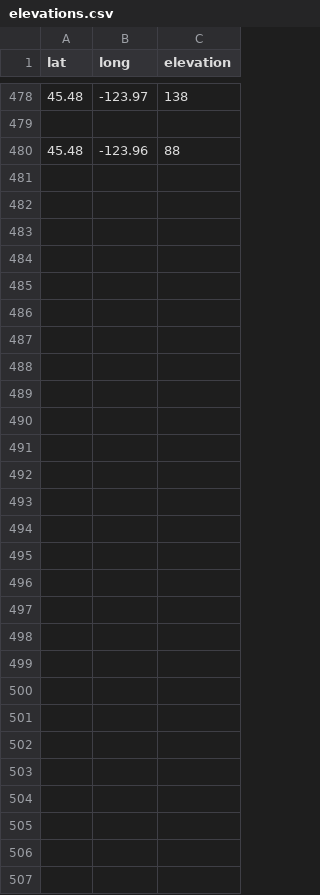
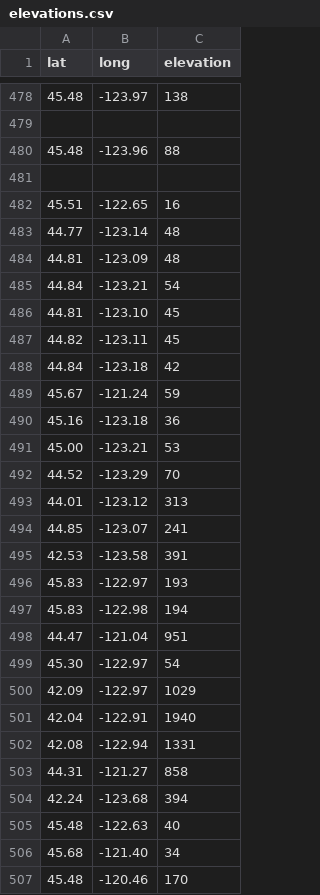
Before and after one commit to mccallm1/BeeLab, a CSV file: iNaturalist/src/data/elevations.csv, drawn as a sheet; only a part is shown, gaps mark what is left out.

```diff
--- a/iNaturalist/src/data/elevations.csv
+++ b/iNaturalist/src/data/elevations.csv
@@ -480 +480,28 @@ lat,long,elevation
 45.48,-123.96,88
+
+45.51,-122.65,16
+44.77,-123.14,48
+44.81,-123.09,48
+44.84,-123.21,54
+44.81,-123.10,45
+44.82,-123.11,45
+44.84,-123.18,42
+45.67,-121.24,59
+45.16,-123.18,36
+45.00,-123.21,53
+44.52,-123.29,70
+44.01,-123.12,313
+44.85,-123.07,241
+42.53,-123.58,391
+45.83,-122.97,193
+45.83,-122.98,194
+44.47,-121.04,951
+45.30,-122.97,54
+42.09,-122.97,1029
+42.04,-122.91,1940
+42.08,-122.94,1331
+44.31,-121.27,858
+42.24,-123.68,394
+45.48,-122.63,40
+45.68,-121.40,34
+45.48,-120.46,170
```
Also changed, not shown: iNaturalist/src/data/5_30_19/observations-55000.csv, iNaturalist/src/data/5_31_19/observations-55187.csv, 3 other files.
